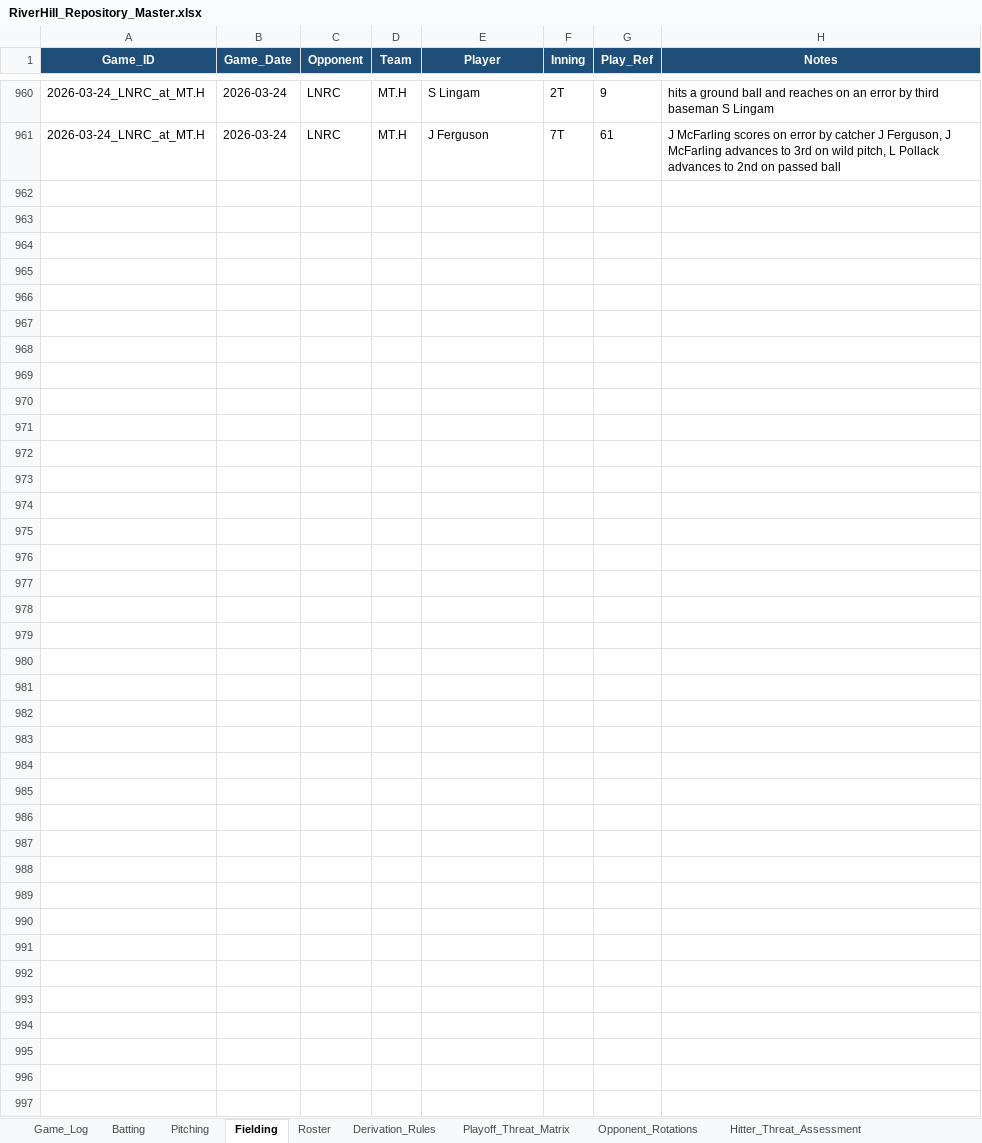
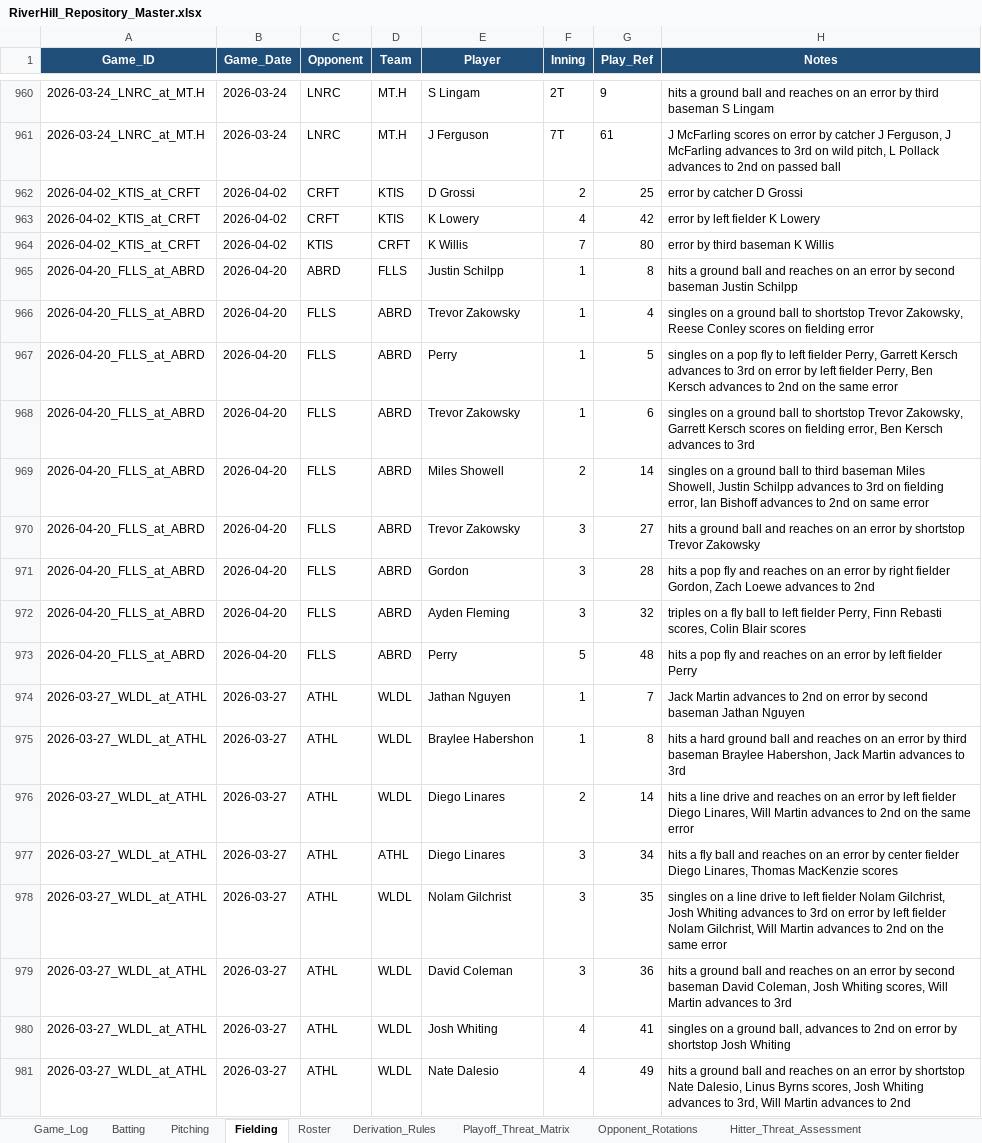
Before and after one commit to hughnorwood/hawks-scouting, an Excel workbook: data/RiverHill_Repository_Master.xlsx, sheet Fielding, drawn as a sheet; only a part is shown, gaps mark what is left out; values as stored, in another font and other column widths than the file's, no borders; the diff names each change by its address in the sheet, - before the commit and + after, or states it on an @@ line.

```diff
--- a/data/RiverHill_Repository_Master.xlsx (sheet Fielding)
+++ b/data/RiverHill_Repository_Master.xlsx (sheet Fielding)
+row 962: 2026-04-02_KTIS_at_CRFT | 2026-04-02 | CRFT | KTIS | D Grossi | 2 | 25 | error by catcher D Grossi
+row 963: 2026-04-02_KTIS_at_CRFT | 2026-04-02 | CRFT | KTIS | K Lowery | 4 | 42 | error by left fielder K Lowery
+row 964: 2026-04-02_KTIS_at_CRFT | 2026-04-02 | KTIS | CRFT | K Willis | 7 | 80 | error by third baseman K Willis
+row 965: 2026-04-20_FLLS_at_ABRD | 2026-04-20 | ABRD | FLLS | Justin Schilpp | 1 | 8 | hits a ground ball and reaches on an error by second baseman Justin Schilpp
+row 966: 2026-04-20_FLLS_at_ABRD | 2026-04-20 | FLLS | ABRD | Trevor Zakowsky | 1 | 4 | singles on a ground ball to shortstop Trevor Zakowsky, Reese Conley scores on fielding error
+row 967: 2026-04-20_FLLS_at_ABRD | 2026-04-20 | FLLS | ABRD | Perry | 1 | 5 | singles on a pop fly to left fielder Perry, Garrett Kersch advances to 3rd on error by left fielder Perry, Ben Kersch advances to 2nd on the same error
+row 968: 2026-04-20_FLLS_at_ABRD | 2026-04-20 | FLLS | ABRD | Trevor Zakowsky | 1 | 6 | singles on a ground ball to shortstop Trevor Zakowsky, Garrett Kersch scores on fielding error, Ben Kersch advances to 3rd
+row 969: 2026-04-20_FLLS_at_ABRD | 2026-04-20 | FLLS | ABRD | Miles Showell | 2 | 14 | singles on a ground ball to third baseman Miles Showell, Justin Schilpp advances to 3rd on fielding error, Ian Bishoff advances to 2nd on same error
+row 970: 2026-04-20_FLLS_at_ABRD | 2026-04-20 | FLLS | ABRD | Trevor Zakowsky | 3 | 27 | hits a ground ball and reaches on an error by shortstop Trevor Zakowsky
+row 971: 2026-04-20_FLLS_at_ABRD | 2026-04-20 | FLLS | ABRD | Gordon | 3 | 28 | hits a pop fly and reaches on an error by right fielder Gordon, Zach Loewe advances to 2nd
+row 972: 2026-04-20_FLLS_at_ABRD | 2026-04-20 | FLLS | ABRD | Ayden Fleming | 3 | 32 | triples on a fly ball to left fielder Perry, Finn Rebasti scores, Colin Blair scores
+row 973: 2026-04-20_FLLS_at_ABRD | 2026-04-20 | FLLS | ABRD | Perry | 5 | 48 | hits a pop fly and reaches on an error by left fielder Perry
+row 974: 2026-03-27_WLDL_at_ATHL | 2026-03-27 | ATHL | WLDL | Jathan Nguyen | 1 | 7 | Jack Martin advances to 2nd on error by second baseman Jathan Nguyen
+row 975: 2026-03-27_WLDL_at_ATHL | 2026-03-27 | ATHL | WLDL | Braylee Habershon | 1 | 8 | hits a hard ground ball and reaches on an error by third baseman Braylee Habershon, Jack Martin advances to 3rd
+row 976: 2026-03-27_WLDL_at_ATHL | 2026-03-27 | ATHL | WLDL | Diego Linares | 2 | 14 | hits a line drive and reaches on an error by left fielder Diego Linares, Will Martin advances to 2nd on the same error
+row 977: 2026-03-27_WLDL_at_ATHL | 2026-03-27 | ATHL | ATHL | Diego Linares | 3 | 34 | hits a fly ball and reaches on an error by center fielder Diego Linares, Thomas MacKenzie scores
+row 978: 2026-03-27_WLDL_at_ATHL | 2026-03-27 | ATHL | WLDL | Nolam Gilchrist | 3 | 35 | singles on a line drive to left fielder Nolam Gilchrist, Josh Whiting advances to 3rd on error by left fielder Nolam Gilchrist, Will Martin advances to 2nd on the same error
+row 979: 2026-03-27_WLDL_at_ATHL | 2026-03-27 | ATHL | WLDL | David Coleman | 3 | 36 | hits a ground ball and reaches on an error by second baseman David Coleman, Josh Whiting scores, Will Martin advances to 3rd
+row 980: 2026-03-27_WLDL_at_ATHL | 2026-03-27 | ATHL | WLDL | Josh Whiting | 4 | 41 | singles on a ground ball, advances to 2nd on error by shortstop Josh Whiting
+row 981: 2026-03-27_WLDL_at_ATHL | 2026-03-27 | ATHL | WLDL | Nate Dalesio | 4 | 49 | hits a ground ball and reaches on an error by shortstop Nate Dalesio, Linus Byrns scores, Josh Whiting advances to 3rd, Will Martin advances to 2nd
```
Also changed, not shown: sheet Batting, sheet Pitching, sheet Game_Log, 7 other files.
